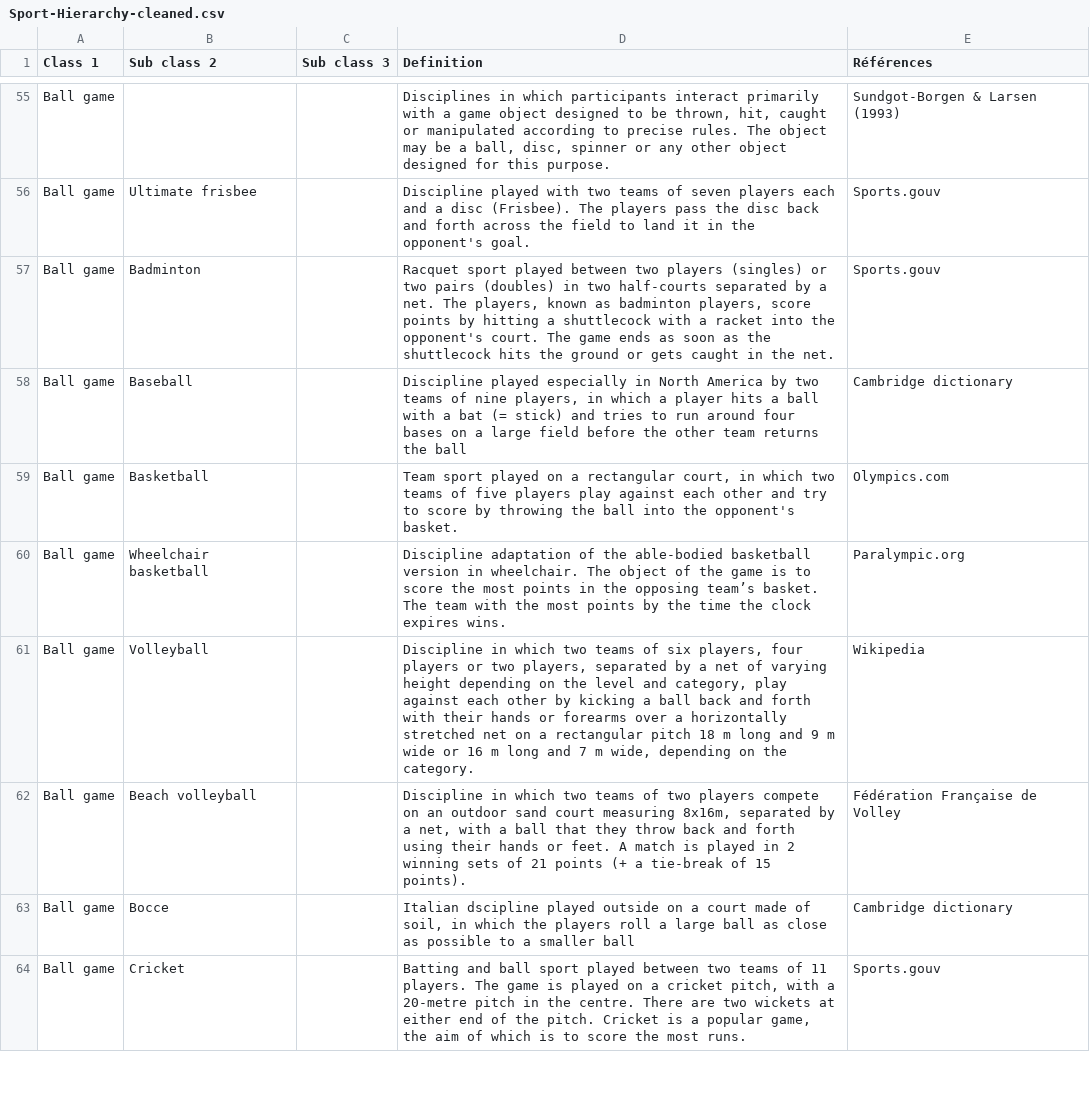
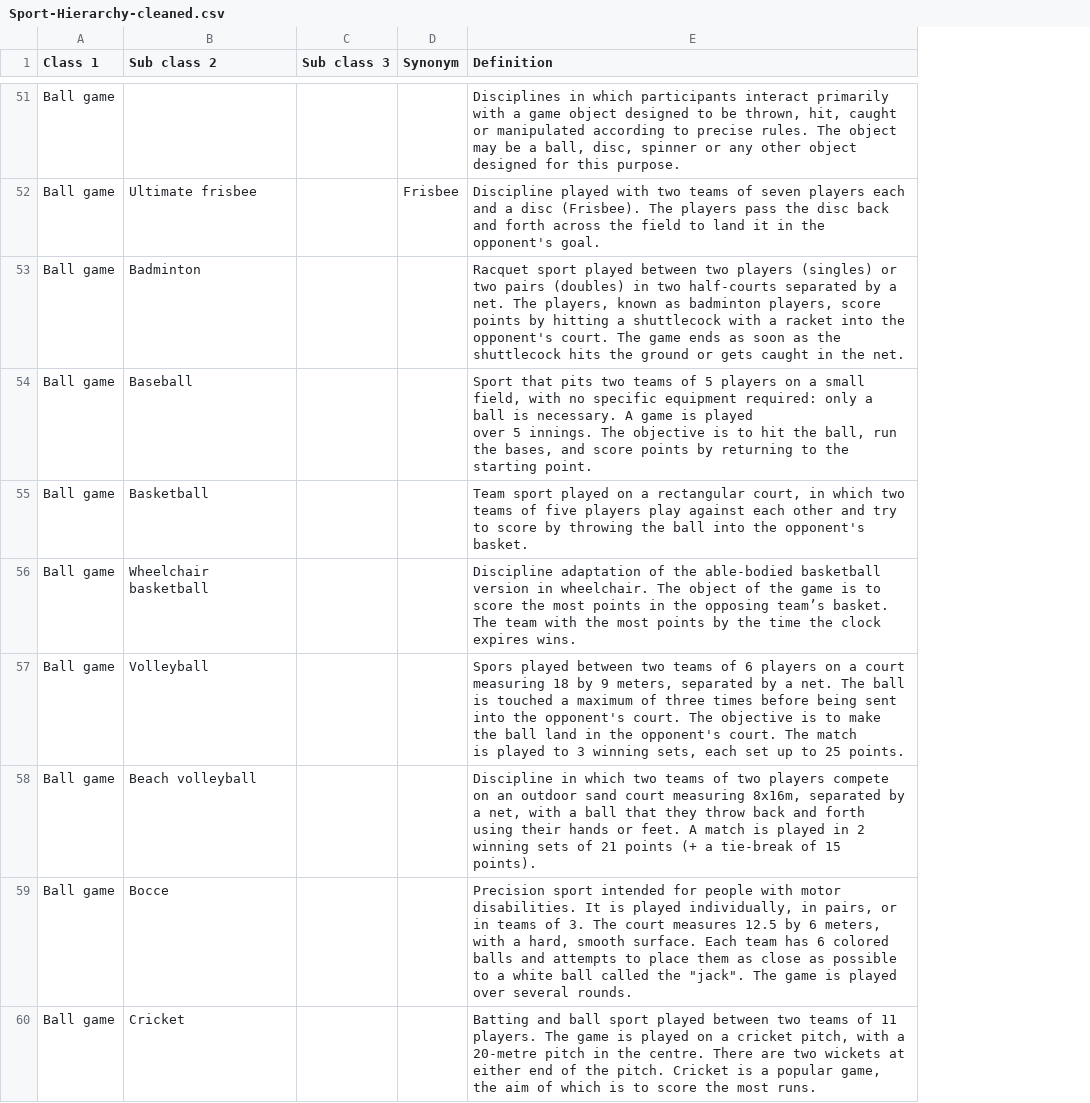
Before and after one commit to Wimmics/IADAS, a CSV file: pipeline-ontologie/data-csv-converted/Sport-Hierarchy-cleaned.csv, drawn as a sheet; only a part is shown, gaps mark what is left out; removed rows and columns are numbered as before the commit, all else as after; ↵ is a line break in a cell; the diff covers the shown part only; the diff names each change by its address in the sheet, - before the commit and + after, or states it on an @@ line.

Commit message:
feat(data): integre la nouvelle hierarchie sport VF (09avr26)
Remplace le referentiel sport par la version officielle recue le
20/08/2026 (Sport hierarchy_VF_09avr26.xlsx, feuille Hierarchy).

Changements par rapport a la version precedente :
- 8 lignes ajoutees (Rock climbing, Fell running, Freestyle skiing,
  Team vaulters, Brazilian jiu-jitsu, Aerobics, Artistic gymnastic,
  Resistance fitness)
- 11 lignes retirees ou reformulees
- nouvelle colonne "Synonym" (20 entrees renseignees), absente de la
  version precedente

Pipeline relance et Fuseki recharge pour verification. La copie
services/fuseki-service/ (utilisee pour construire l'image Docker) a
ete resynchronisee, elle datait encore du 06/08.

Note : cette mise a jour ne resout aucun des 13-14 termes de sport non
reconnus (~231 analyses) - verifie empiriquement avant/apres
rechargement, chiffres identiques. La colonne Synonym n'est pas
referencee dans mapping-sport.ttl et la resolution ne s'appuie pas sur
skos:altLabel. Sujet toujours ouvert.

```diff
--- a/pipeline-ontologie/data-csv-converted/Sport-Hierarchy-cleaned.csv
+++ b/pipeline-ontologie/data-csv-converted/Sport-Hierarchy-cleaned.csv
+column D (Synonym), row 52: Frisbee
-column E (Références), rows 55-64: Sundgot-Borgen & Larsen (1993) | Sports.gouv | Sports.gouv | Cambridge dictionary | Olympics.com | Paralympic.org | Wikipedia | Fédération Française de Volley | Cambridge dictionary | Sports.gouv
-E54 (Definition): Discipline played especially in North America by two teams of nine players, in which a player hits a ball with a bat (= stick) and tries to run around four bases on a large field before the other team returns the ball
+E54 (Definition): Sport that pits two teams of 5 players on a small field, with no specific equipment required: only a ball is necessary. A game is played ↵ over 5 innings. The objective is to hit the ball, run the bases, and score points by returning to the starting point.
-E57 (Definition): Discipline in which two teams of six players, four players or two players, separated by a net of varying height depending on the level and category, play against each other by kicking a ball back and forth with their hands or forearms over a horizontally stretched net on a rectangular pitch 18 m long and 9 m wide or 16 m long and 7 m wide, depending on the category.
+E57 (Definition): Spors played between two teams of 6 players on a court measuring 18 by 9 meters, separated by a net. The ball is touched a maximum of three times before being sent into the opponent's court. The objective is to make the ball land in the opponent's court. The match ↵ is played to 3 winning sets, each set up to 25 points.
-E59 (Definition): Italian dscipline played outside on a court made of soil, in which the players roll a large ball as close as possible to a smaller ball
+E59 (Definition): Precision sport intended for people with motor disabilities. It is played individually, in pairs, or in teams of 3. The court measures 12.5 by 6 meters, with a hard, smooth surface. Each team has 6 colored balls and attempts to place them as close as possible to a white ball called the "jack". The game is played over several rounds.
```
Also changed, not shown: 5 added rows, 8 removed rows and 98 edited cells elsewhere in this file, pipeline-ontologie/data-csv/Sport-Hierarchy-cleaned.csv, 5 other files.
